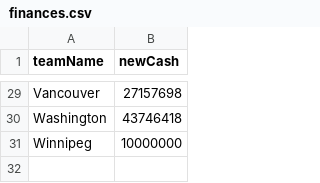
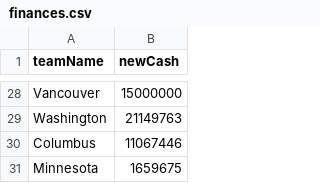
Before and after one commit to gsemelman/cehl-tools, a CSV file: cehl-tools/input/finances.csv, drawn as a sheet; only a part is shown, gaps mark what is left out; removed rows and columns are numbered as before the commit, all else as after; the diff covers the shown part only; the diff names each change by its address in the sheet, - before the commit and + after, or states it on an @@ line.

```diff
--- a/cehl-tools/input/finances.csv
+++ b/cehl-tools/input/finances.csv
-B28 (newCash): 27157698
+B28 (newCash): 15000000
-B29 (newCash): 43746418
+B29 (newCash): 21149763
-row 31: Winnipeg | 10000000
+row 30: Columbus | 11067446
+row 31: Minnesota | 1659675
```
Also changed, not shown: 1 added row, 2 removed rows and 25 edited cells elsewhere in this file, cehl-tools/input/contracts-extensions-s28.csv, 23 other files.
